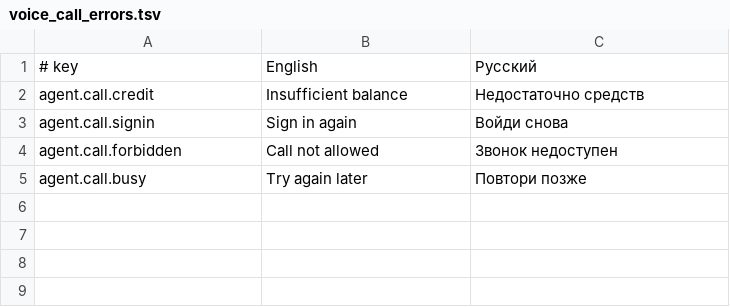
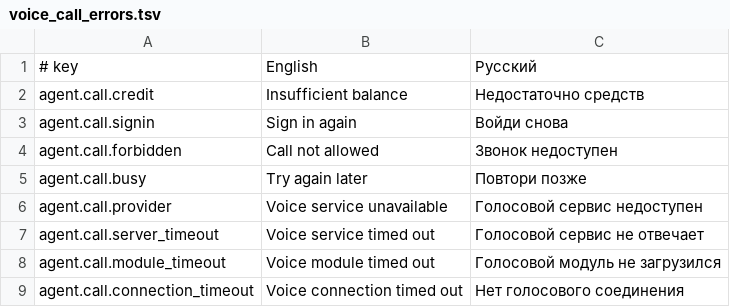
Before and after one commit to shtolyan/HexLive, a TSV file: Tools/Localization/voice_call_errors.tsv, drawn as a sheet; the diff names each change by its address in the sheet, - before the commit and + after, or states it on an @@ line.

Commit message:
fix(bug-443): ограничить ожидание голосовой сессии
Return bounded 504/502 responses for stalled or invalid provider token issuance. Cancel browser setup after 30 seconds with its stage, preserve refusal visibility, and ignore stale cancellation errors. Failed issuance does not create a successful session receipt or spend credit.

Bug: #443

```diff
--- a/Tools/Localization/voice_call_errors.tsv
+++ b/Tools/Localization/voice_call_errors.tsv
+row 6: agent.call.provider | Voice service unavailable | Голосовой сервис недоступен
+row 7: agent.call.server_timeout | Voice service timed out | Голосовой сервис не отвечает
+row 8: agent.call.module_timeout | Voice module timed out | Голосовой модуль не загрузился
+row 9: agent.call.connection_timeout | Voice connection timed out | Нет голосового соединения
```
Also changed, not shown: 9 other files.
